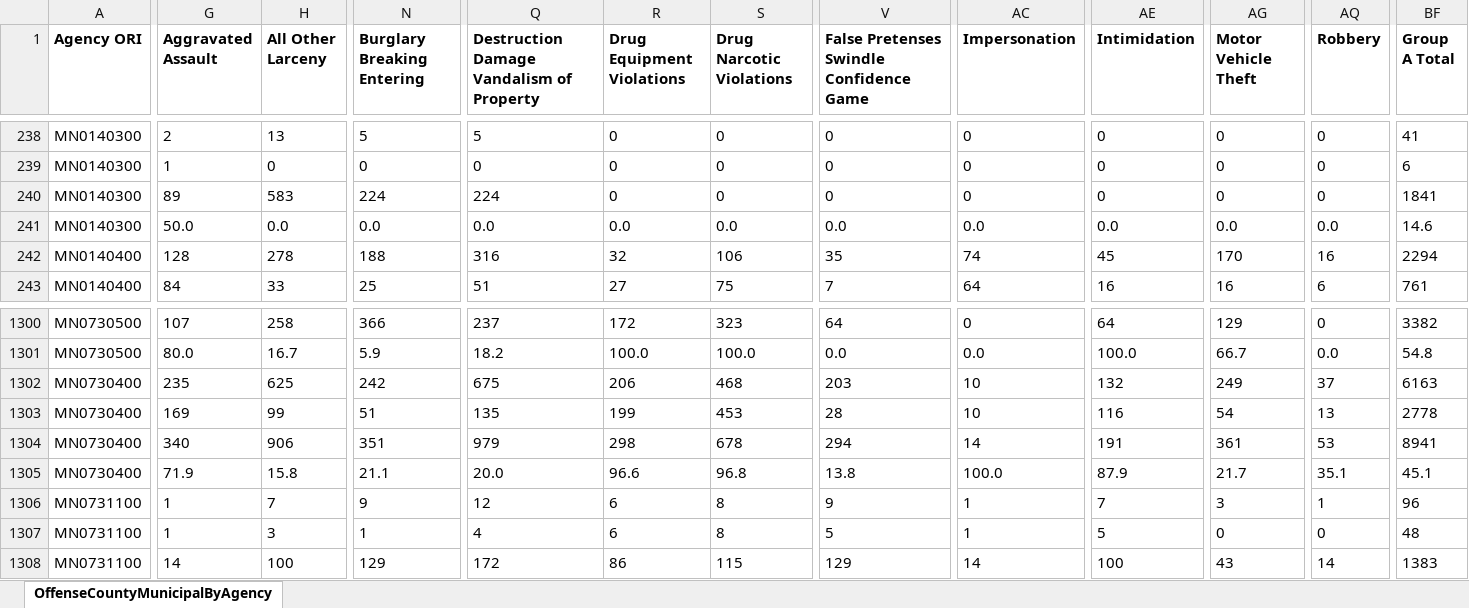
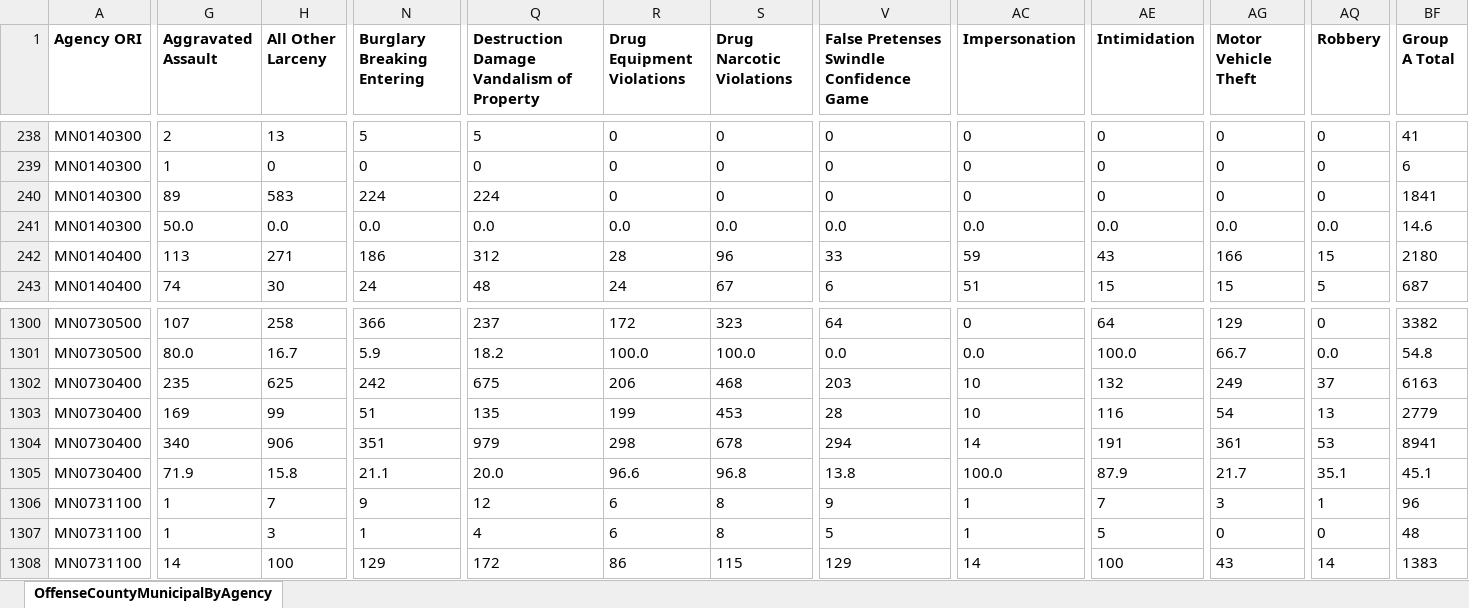
Before and after one commit to striblab/crimedash, an Excel workbook: store/nibrs/OffenseCountyMunicipalByAgencyDownloadData_2022.xlsx, sheet OffenseCountyMunicipalByAgency, drawn as a sheet; only a part is shown, gaps mark what is left out; values as stored, in another font and other column widths than the file's, no borders; the diff covers the shown part only; the diff names each change by its address in the sheet, - before the commit and + after, or states it on an @@ line.

```diff
--- a/store/nibrs/OffenseCountyMunicipalByAgencyDownloadData_2022.xlsx (sheet OffenseCountyMunicipalByAgency)
+++ b/store/nibrs/OffenseCountyMunicipalByAgencyDownloadData_2022.xlsx (sheet OffenseCountyMunicipalByAgency)
-G242 (Aggravated Assault): 128
+G242 (Aggravated Assault): 113
-H242 (All Other Larceny): 278
+H242 (All Other Larceny): 271
-N242 (Burglary Breaking Entering): 188
+N242 (Burglary Breaking Entering): 186
-Q242: 316
+Q242: 312
-R242 (Drug Equipment Violations): 32
+R242 (Drug Equipment Violations): 28
-S242 (Drug Narcotic Violations): 106
+S242 (Drug Narcotic Violations): 96
-V242: 35
+V242: 33
-AC242 (Impersonation): 74
+AC242 (Impersonation): 59
-AE242 (Intimidation): 45
+AE242 (Intimidation): 43
-AG242 (Motor Vehicle Theft): 170
+AG242 (Motor Vehicle Theft): 166
-AQ242 (Robbery): 16
+AQ242 (Robbery): 15
-BF242 (Group A Total): 2294
+BF242 (Group A Total): 2180
-G243 (Aggravated Assault): 84
+G243 (Aggravated Assault): 74
-H243 (All Other Larceny): 33
+H243 (All Other Larceny): 30
-N243 (Burglary Breaking Entering): 25
+N243 (Burglary Breaking Entering): 24
-Q243: 51
+Q243: 48
-R243 (Drug Equipment Violations): 27
+R243 (Drug Equipment Violations): 24
-S243 (Drug Narcotic Violations): 75
+S243 (Drug Narcotic Violations): 67
-V243: 7
+V243: 6
-AC243 (Impersonation): 64
+AC243 (Impersonation): 51
-AE243 (Intimidation): 16
+AE243 (Intimidation): 15
-AG243 (Motor Vehicle Theft): 16
+AG243 (Motor Vehicle Theft): 15
-AQ243 (Robbery): 6
+AQ243 (Robbery): 5
-BF243 (Group A Total): 761
+BF243 (Group A Total): 687
-BF1303 (Group A Total): 2778
+BF1303 (Group A Total): 2779
```
Also changed, not shown: 90 edited cells elsewhere in this sheet, store/nibrs/OffenseCountyMunicipalByAgencyDownloadData_2021.xlsx, store/nibrs/OffenseCountyMunicipalByAgencyDownloadData_2023.xlsx, 21 other files.
